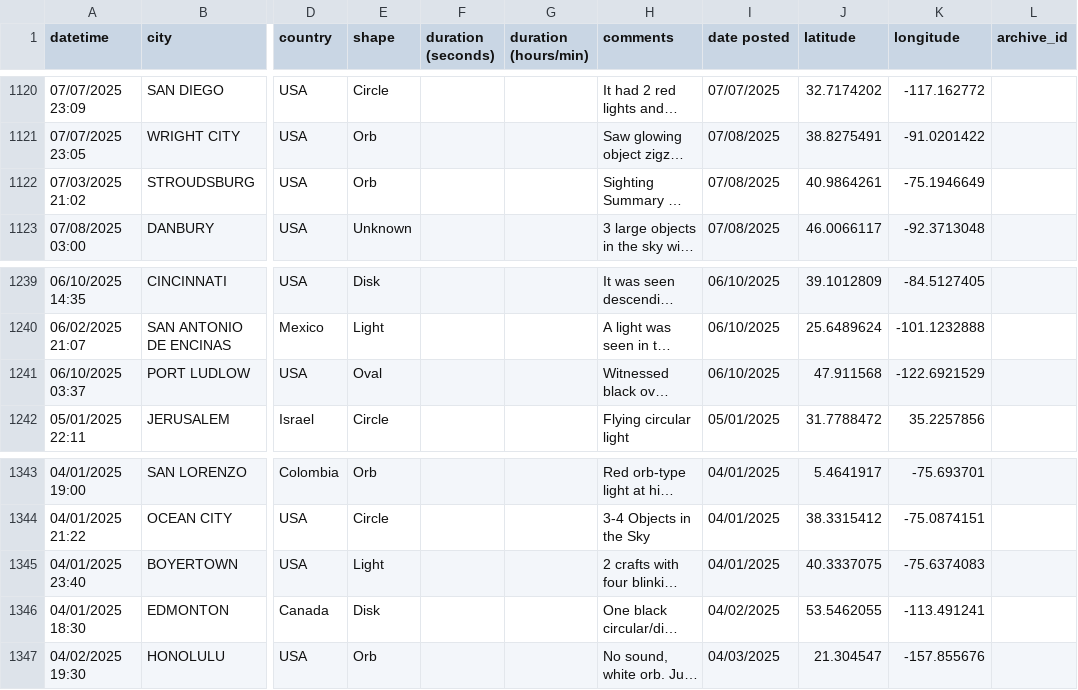
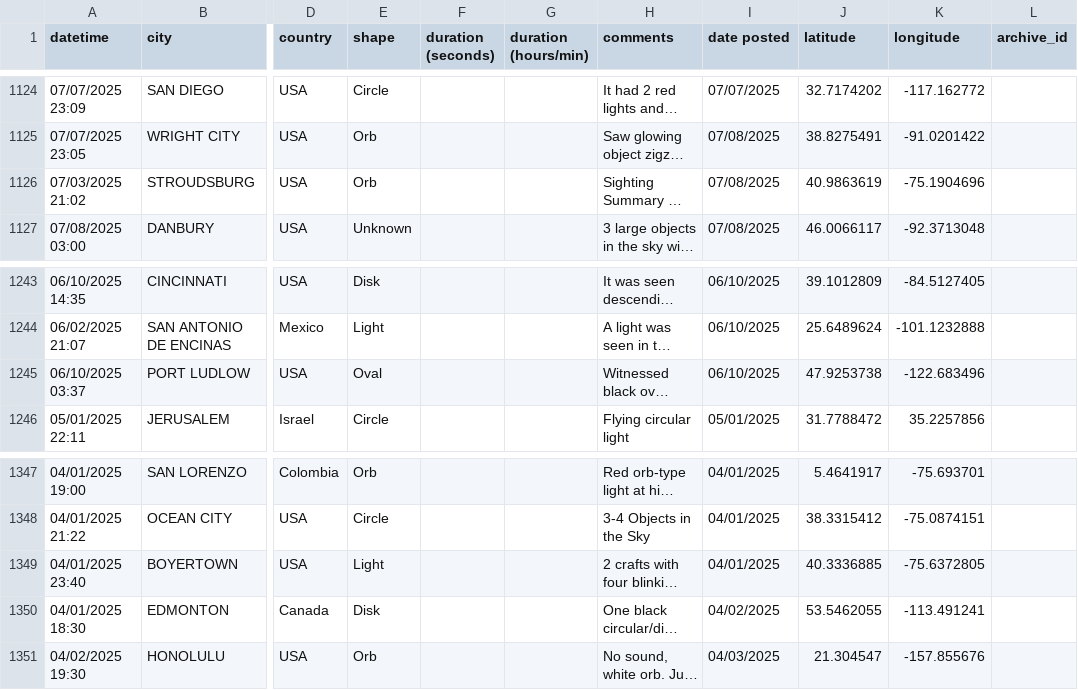
Before and after one commit to svoboda-koduje/UAP_map, a CSV file: nuforc_aktualni_pozorovani.csv, drawn as a sheet; only a part is shown, gaps mark what is left out; long unchanged cells end in …; addresses are those after the commit; the diff covers the shown part only; the diff names each change by its address in the sheet, - before the commit and + after, or states it on an @@ line.

```diff
--- a/nuforc_aktualni_pozorovani.csv
+++ b/nuforc_aktualni_pozorovani.csv
-J1126 (latitude): 40.9864261
+J1126 (latitude): 40.9863619
-K1126 (longitude): -75.1946649
+K1126 (longitude): -75.1904696
-J1245 (latitude): 47.911568
+J1245 (latitude): 47.9253738
-K1245 (longitude): -122.6921529
+K1245 (longitude): -122.683496
-J1349 (latitude): 40.3337075
+J1349 (latitude): 40.3336885
-K1349 (longitude): -75.6374083
+K1349 (longitude): -75.6372805
```
Also changed, not shown: 4 added rows and 16 edited cells elsewhere in this file.
